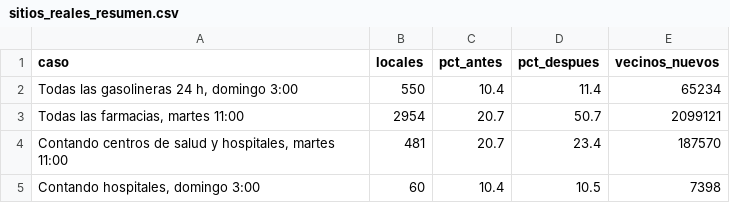
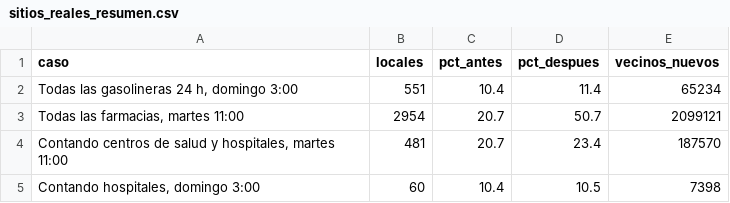
Before and after one commit to eliatorressimon/tres_minutos, a CSV file: datos/elaborados/sitios_reales_resumen.csv, drawn as a sheet.

```diff
--- a/datos/elaborados/sitios_reales_resumen.csv
+++ b/datos/elaborados/sitios_reales_resumen.csv
@@ -1,3 +1,3 @@
 caso,locales,pct_antes,pct_despues,vecinos_nuevos
-"Todas las gasolineras 24 h, domingo 3:00",550,10.4,11.4,65234
+"Todas las gasolineras 24 h, domingo 3:00",551,10.4,11.4,65234
 "Todas las farmacias, martes 11:00",2954,20.7,50.7,2099121
```
Also changed, not shown: datos/elaborados/distancias_candidatos.csv, web/descargas/sitios_reales_resumen.csv, 3 other files.
